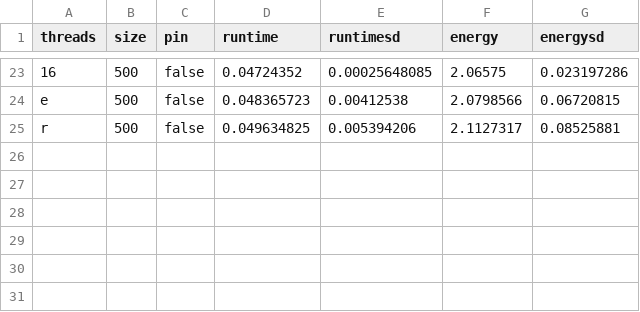
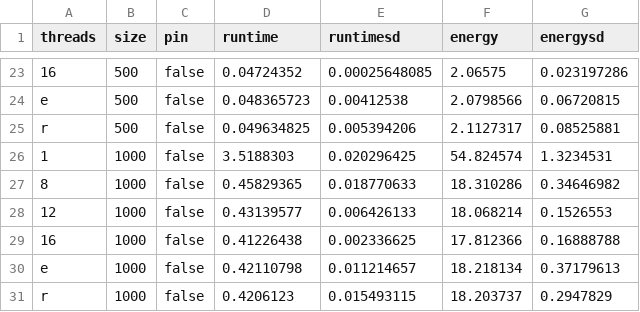
Before and after one commit to JordyAaldering/mtdynamic, a CSV file: data/compare_rust.csv, drawn as a sheet; only a part is shown, gaps mark what is left out.

```diff
--- a/data/compare_rust.csv
+++ b/data/compare_rust.csv
@@ -25 +25,7 @@ e,500,false,0.048365723,0.00412538,2.0798566,0.06720815
 r,500,false,0.049634825,0.005394206,2.1127317,0.08525881
+1,1000,false,3.5188303,0.020296425,54.824574,1.3234531
+8,1000,false,0.45829365,0.018770633,18.310286,0.34646982
+12,1000,false,0.43139577,0.006426133,18.068214,0.1526553
+16,1000,false,0.41226438,0.002336625,17.812366,0.16888788
+e,1000,false,0.42110798,0.011214657,18.218134,0.37179613
+r,1000,false,0.4206123,0.015493115,18.203737,0.2947829
```
Also changed, not shown: 4 other files.
